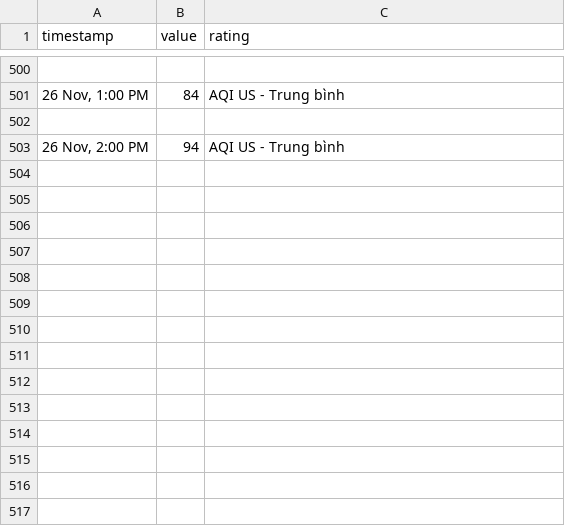
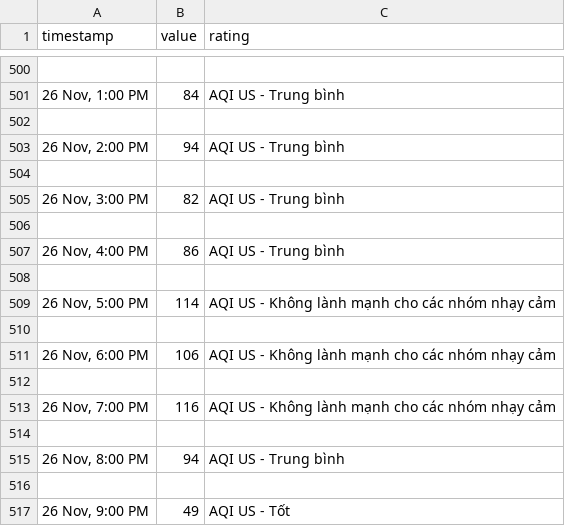
Before and after one commit to quandum/hcm_air_quality, a CSV file: data/Mam non Hai Au Bay/aqihourly.csv, drawn as a sheet; only a part is shown, gaps mark what is left out.

Commit message:
update data

```diff
--- a/data/Mam non Hai Au Bay/aqihourly.csv
+++ b/data/Mam non Hai Au Bay/aqihourly.csv
@@ -503 +503,15 @@ timestamp,value,rating
 "26 Nov, 2:00 PM",94,AQI US - Trung bình
+
+"26 Nov, 3:00 PM",82,AQI US - Trung bình
+
+"26 Nov, 4:00 PM",86,AQI US - Trung bình
+
+"26 Nov, 5:00 PM",114,AQI US - Không lành mạnh cho các nhóm nhạy cảm
+
+"26 Nov, 6:00 PM",106,AQI US - Không lành mạnh cho các nhóm nhạy cảm
+
+"26 Nov, 7:00 PM",116,AQI US - Không lành mạnh cho các nhóm nhạy cảm
+
+"26 Nov, 8:00 PM",94,AQI US - Trung bình
+
+"26 Nov, 9:00 PM",49,AQI US - Tốt
```
Also changed, not shown: data/Diamond Island/aqihourly.csv, data/Lycee Francais International Marguerite Duras/pm2.5hourly.csv, 45 other files.
